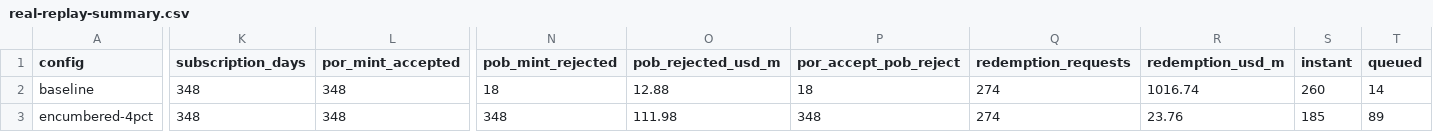
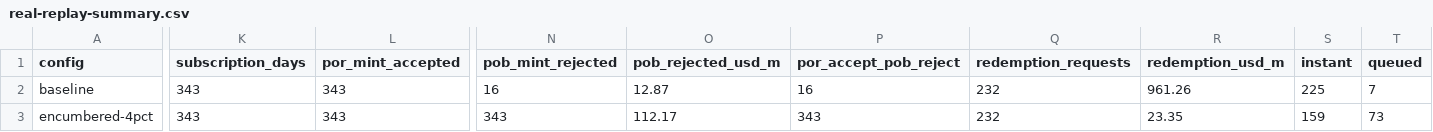
Before and after one commit to rischanlab/PoB, a CSV file: data/results/real-replay-summary.csv, drawn as a sheet; only a part is shown, gaps mark what is left out; the diff covers the shown part only; the diff names each change by its address in the sheet, - before the commit and + after, or states it on an @@ line.

```diff
--- a/data/results/real-replay-summary.csv
+++ b/data/results/real-replay-summary.csv
-K2:K3 (subscription_days): 348
+K2:K3 (subscription_days): 343
-L2:L3 (por_mint_accepted): 348
+L2:L3 (por_mint_accepted): 343
-N2 (pob_mint_rejected): 18
+N2 (pob_mint_rejected): 16
-O2 (pob_rejected_usd_m): 12.88
+O2 (pob_rejected_usd_m): 12.87
-P2 (por_accept_pob_reject): 18
+P2 (por_accept_pob_reject): 16
-Q2:Q3 (redemption_requests): 274
+Q2:Q3 (redemption_requests): 232
-R2 (redemption_usd_m): 1016.74
+R2 (redemption_usd_m): 961.26
-S2 (instant): 260
+S2 (instant): 225
-T2 (queued): 14
+T2 (queued): 7
-N3 (pob_mint_rejected): 348
+N3 (pob_mint_rejected): 343
-O3 (pob_rejected_usd_m): 111.98
+O3 (pob_rejected_usd_m): 112.17
-P3 (por_accept_pob_reject): 348
+P3 (por_accept_pob_reject): 343
-R3 (redemption_usd_m): 23.76
+R3 (redemption_usd_m): 23.35
-S3 (instant): 185
+S3 (instant): 159
-T3 (queued): 89
+T3 (queued): 73
```
Also changed, not shown: 147 edited cells elsewhere in this file, data/input/usdy-observed-liabilities.csv, data/input/usdy-scenarios/encumbered-assets-positions.csv, 19 other files.
